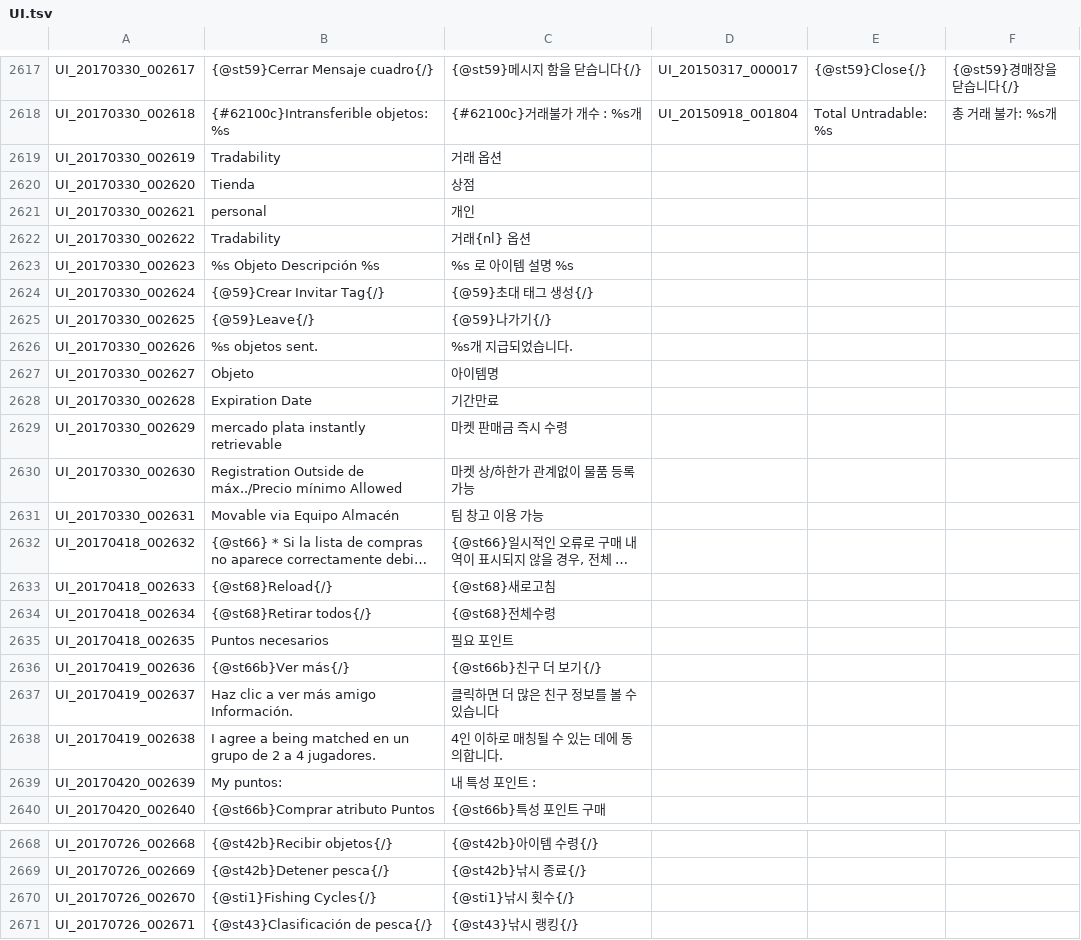
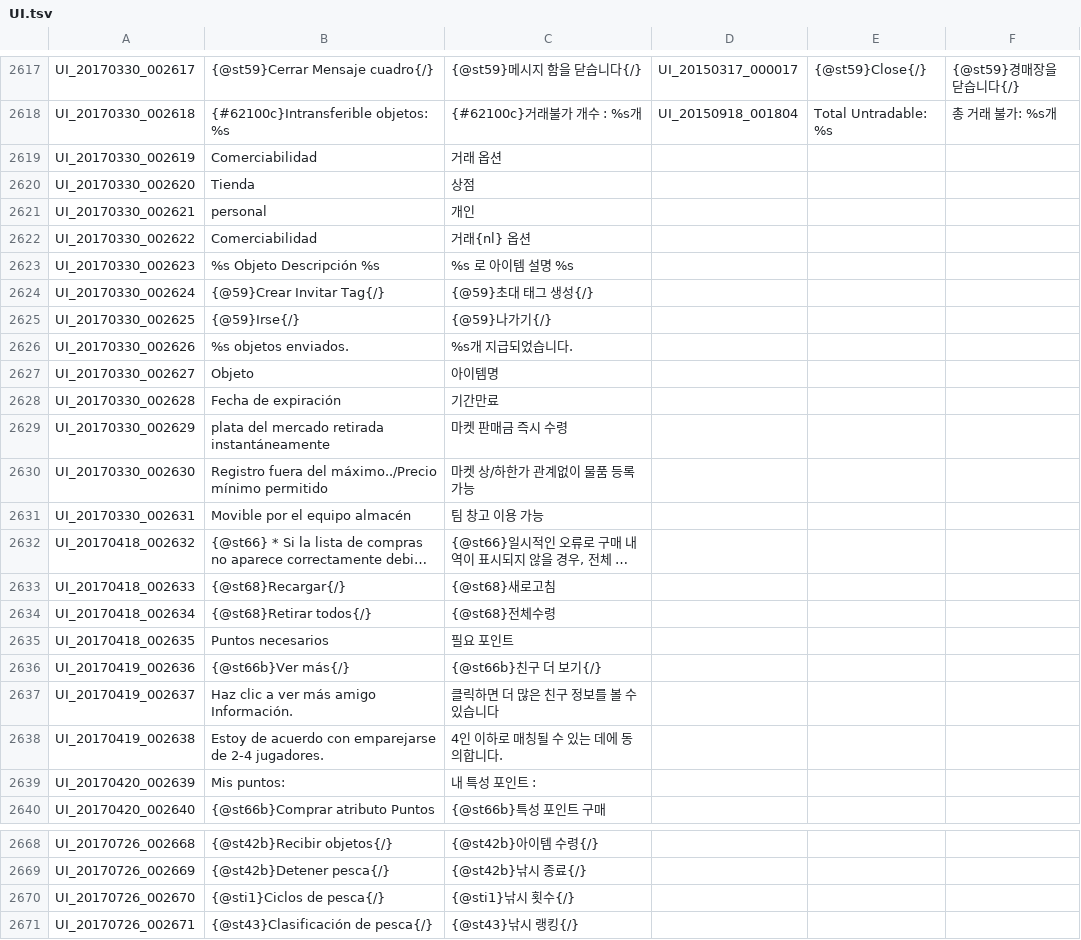
Before and after one commit to Daniel4rt/tos-spanish, a TSV file: UI.tsv, drawn as a sheet; only a part is shown, gaps mark what is left out; long unchanged cells end in …; the diff names each change by its address in the sheet, - before the commit and + after, or states it on an @@ line.

```diff
--- a/UI.tsv
+++ b/UI.tsv
-B2619: Tradability
+B2619: Comerciabilidad
-B2622: Tradability
+B2622: Comerciabilidad
-B2625: {@59}Leave{/}
+B2625: {@59}Irse{/}
-B2626: %s objetos sent.
+B2626: %s objetos enviados.
-B2628: Expiration Date
+B2628: Fecha de expiración
-B2629: mercado plata instantly retrievable
+B2629: plata del mercado retirada instantáneamente
-B2630: Registration Outside de máx../Precio mínimo Allowed
+B2630: Registro fuera del máximo../Precio mínimo permitido
-B2631: Movable via Equipo Almacén
+B2631: Movible por el equipo almacén
-B2633: {@st68}Reload{/}
+B2633: {@st68}Recargar{/}
-B2638: I agree a being matched en un grupo de 2 a 4 jugadores.
+B2638: Estoy de acuerdo con emparejarse de 2-4 jugadores.
-B2639: My puntos:
+B2639: Mis puntos:
-B2670: {@sti1}Fishing Cycles{/}
+B2670: {@sti1}Ciclos de pesca{/}
```
Also changed, not shown: 1 other file.
